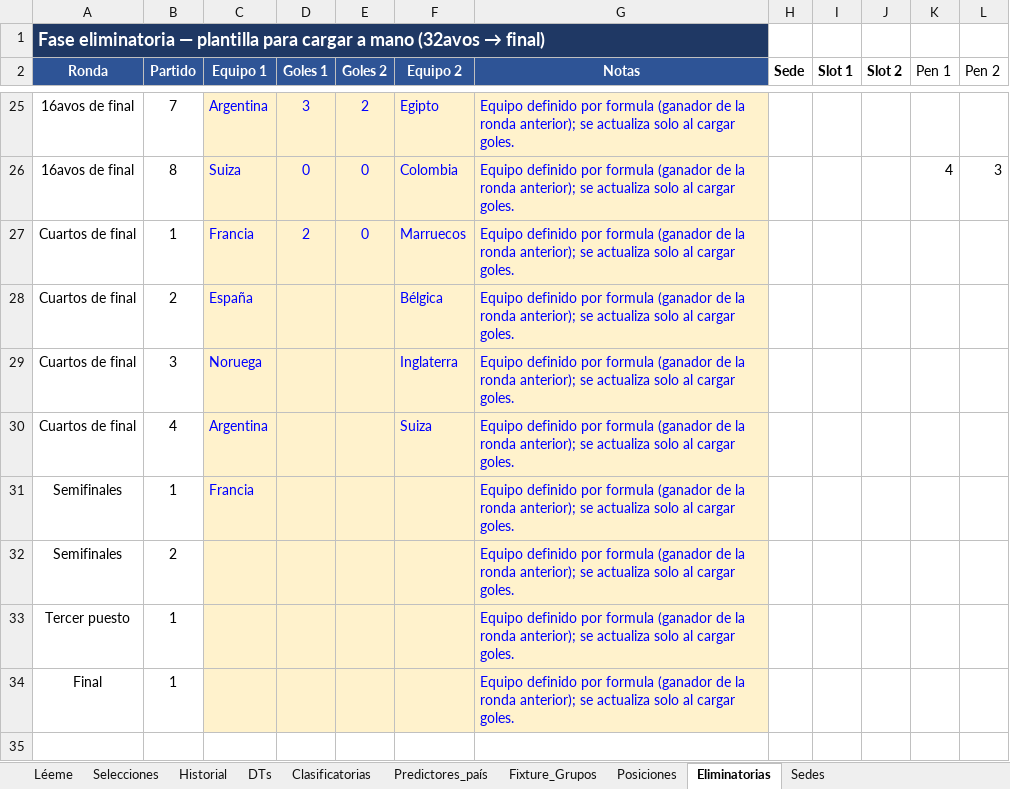
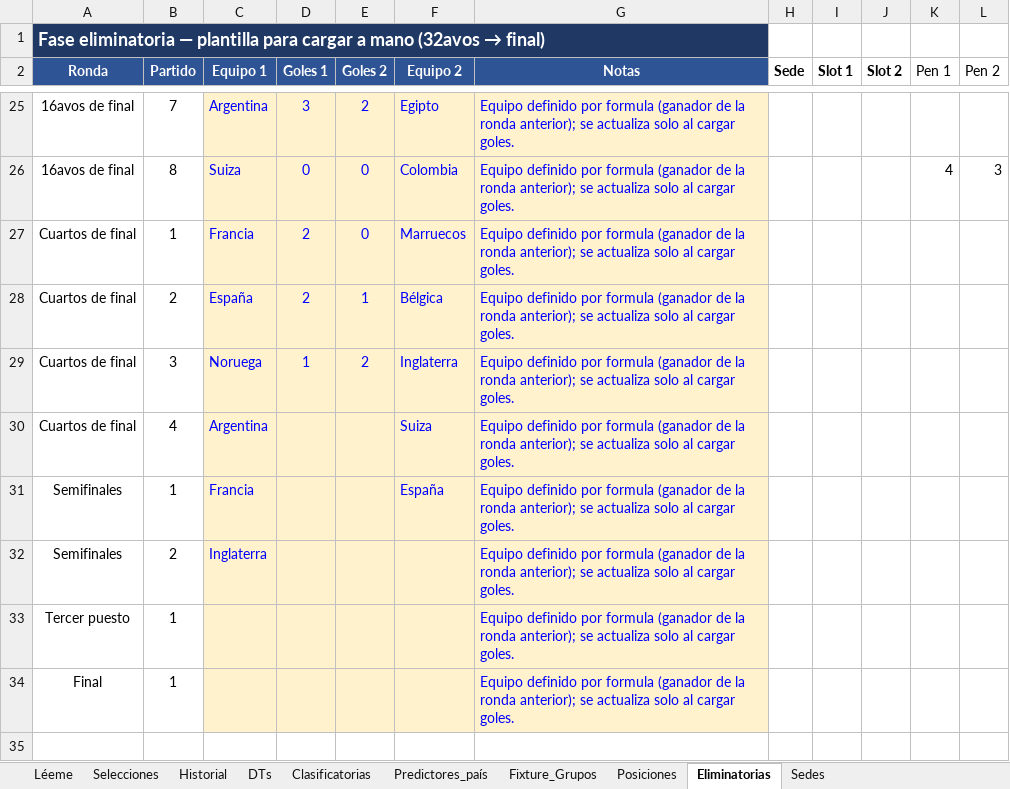
Before and after one commit to santiagoriverti/ML_prediccion_mundial2026, an Excel workbook: Mundial_2026_fuente_datos.xlsx, sheet Eliminatorias, drawn as a sheet; only a part is shown, gaps mark what is left out; values as stored, in another font and other column widths than the file's, no borders; the diff names each change by its address in the sheet, - before the commit and + after, or states it on an @@ line.

Commit message:
Update Mundial_2026_fuente_datos.xlsx

```diff
--- a/Mundial_2026_fuente_datos.xlsx (sheet Eliminatorias)
+++ b/Mundial_2026_fuente_datos.xlsx (sheet Eliminatorias)
-D28 (Goles 1): (empty)
+D28 (Goles 1): 2
-E28 (Goles 2): (empty)
+E28 (Goles 2): 1
-D29 (Goles 1): (empty)
+D29 (Goles 1): 1
-E29 (Goles 2): (empty)
+E29 (Goles 2): 2
-F31 (Equipo 2): (empty)
+F31 (Equipo 2): España
-C32 (Equipo 1): (empty)
+C32 (Equipo 1): Inglaterra
```
